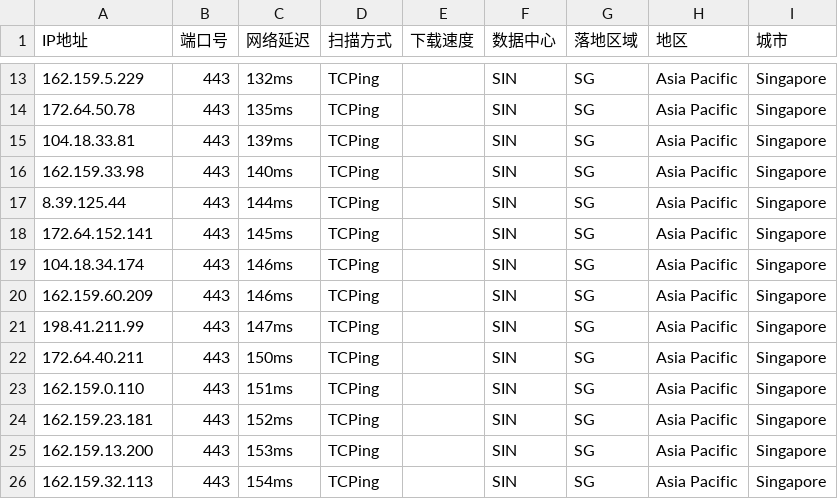
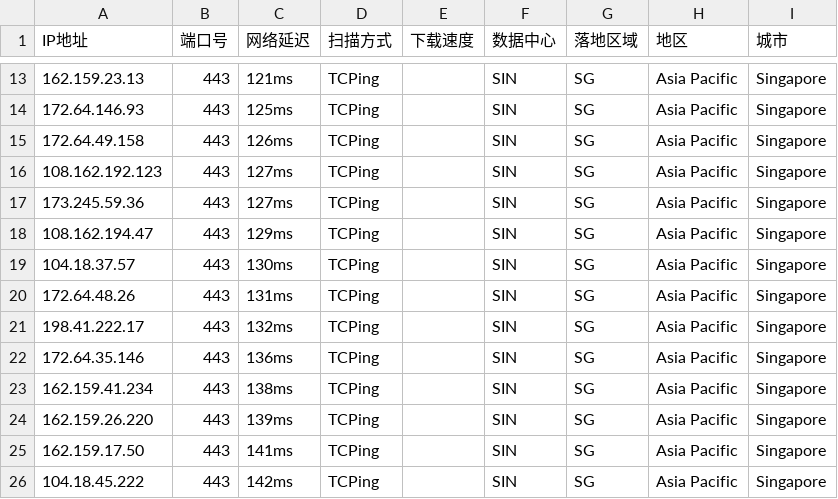
Before and after one commit to aihddelyy/Cloudflare_ips, a CSV file: CF.csv, drawn as a sheet; only a part is shown, gaps mark what is left out; the diff covers the shown part only.

```diff
--- a/CF.csv
+++ b/CF.csv
@@ -13,14 +13,14 @@
-162.159.5.229,443,132ms,TCPing,,SIN,SG,Asia Pacific,Singapore
-172.64.50.78,443,135ms,TCPing,,SIN,SG,Asia Pacific,Singapore
-104.18.33.81,443,139ms,TCPing,,SIN,SG,Asia Pacific,Singapore
-162.159.33.98,443,140ms,TCPing,,SIN,SG,Asia Pacific,Singapore
-8.39.125.44,443,144ms,TCPing,,SIN,SG,Asia Pacific,Singapore
-172.64.152.141,443,145ms,TCPing,,SIN,SG,Asia Pacific,Singapore
-104.18.34.174,443,146ms,TCPing,,SIN,SG,Asia Pacific,Singapore
-162.159.60.209,443,146ms,TCPing,,SIN,SG,Asia Pacific,Singapore
-198.41.211.99,443,147ms,TCPing,,SIN,SG,Asia Pacific,Singapore
-172.64.40.211,443,150ms,TCPing,,SIN,SG,Asia Pacific,Singapore
-162.159.0.110,443,151ms,TCPing,,SIN,SG,Asia Pacific,Singapore
-162.159.23.181,443,152ms,TCPing,,SIN,SG,Asia Pacific,Singapore
-162.159.13.200,443,153ms,TCPing,,SIN,SG,Asia Pacific,Singapore
-162.159.32.113,443,154ms,TCPing,,SIN,SG,Asia Pacific,Singapore
+162.159.23.13,443,121ms,TCPing,,SIN,SG,Asia Pacific,Singapore
+172.64.146.93,443,125ms,TCPing,,SIN,SG,Asia Pacific,Singapore
+172.64.49.158,443,126ms,TCPing,,SIN,SG,Asia Pacific,Singapore
+108.162.192.123,443,127ms,TCPing,,SIN,SG,Asia Pacific,Singapore
+173.245.59.36,443,127ms,TCPing,,SIN,SG,Asia Pacific,Singapore
+108.162.194.47,443,129ms,TCPing,,SIN,SG,Asia Pacific,Singapore
+104.18.37.57,443,130ms,TCPing,,SIN,SG,Asia Pacific,Singapore
+172.64.48.26,443,131ms,TCPing,,SIN,SG,Asia Pacific,Singapore
+198.41.222.17,443,132ms,TCPing,,SIN,SG,Asia Pacific,Singapore
+172.64.35.146,443,136ms,TCPing,,SIN,SG,Asia Pacific,Singapore
+162.159.41.234,443,138ms,TCPing,,SIN,SG,Asia Pacific,Singapore
+162.159.26.220,443,139ms,TCPing,,SIN,SG,Asia Pacific,Singapore
+162.159.17.50,443,141ms,TCPing,,SIN,SG,Asia Pacific,Singapore
+104.18.45.222,443,142ms,TCPing,,SIN,SG,Asia Pacific,Singapore
```
Also changed, not shown: 32 edited cells elsewhere in this file, HK.csv, KR.csv, 12 other files.
